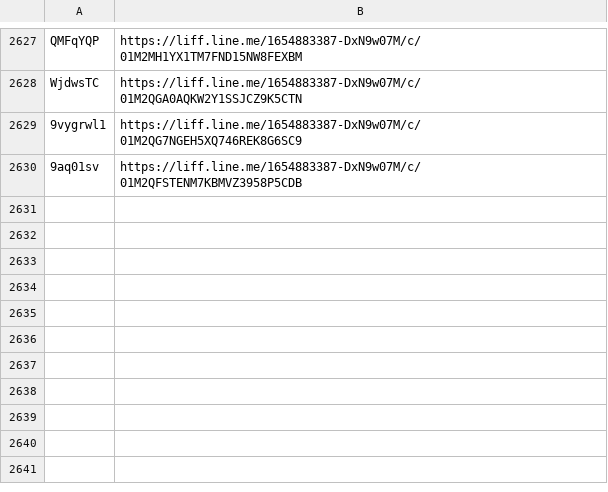
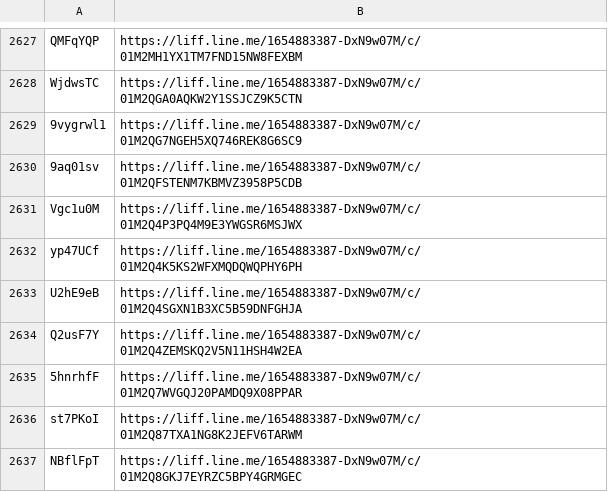
Before and after one commit to wowack7/beybuilder, a TSV file: data/draw/mapping.tsv, drawn as a sheet; only a part is shown, gaps mark what is left out; the diff names each change by its address in the sheet, - before the commit and + after, or states it on an @@ line.

Commit message:
chore(draw): 同步上游新公布的店家

```diff
--- a/data/draw/mapping.tsv
+++ b/data/draw/mapping.tsv
+row 2631: Vgc1u0M | https://liff.line.me/1654883387-DxN9w07M/c/01M2Q4P3PQ4M9E3YWGSR6MSJWX
+row 2632: yp47UCf | https://liff.line.me/1654883387-DxN9w07M/c/01M2Q4K5KS2WFXMQDQWQPHY6PH
+row 2633: U2hE9eB | https://liff.line.me/1654883387-DxN9w07M/c/01M2Q4SGXN1B3XC5B59DNFGHJA
+row 2634: Q2usF7Y | https://liff.line.me/1654883387-DxN9w07M/c/01M2Q4ZEMSKQ2V5N11HSH4W2EA
+row 2635: 5hnrhfF | https://liff.line.me/1654883387-DxN9w07M/c/01M2Q7WVGQJ20PAMDQ9X08PPAR
+row 2636: st7PKoI | https://liff.line.me/1654883387-DxN9w07M/c/01M2Q87TXA1NG8K2JEFV6TARWM
+row 2637: NBflFpT | https://liff.line.me/1654883387-DxN9w07M/c/01M2Q8GKJ7EYRZC5BPY4GRMGEC
```
Also changed, not shown: data/draw/item_seen.tsv, 3 other files.
